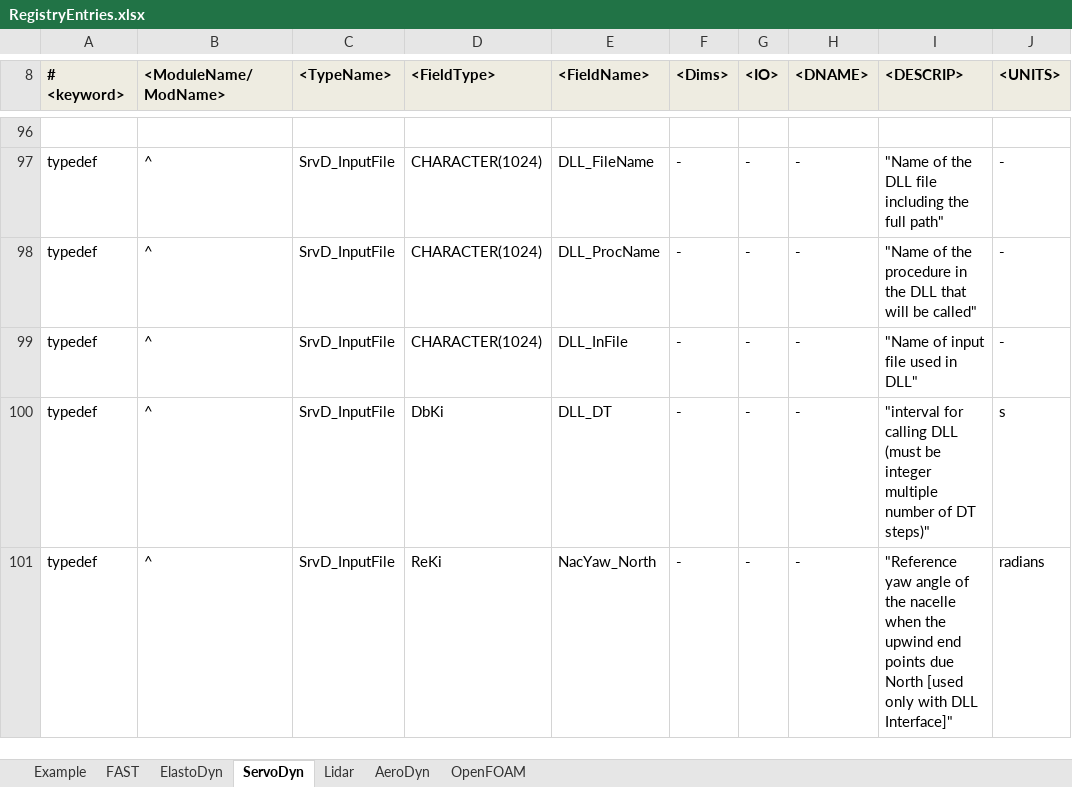
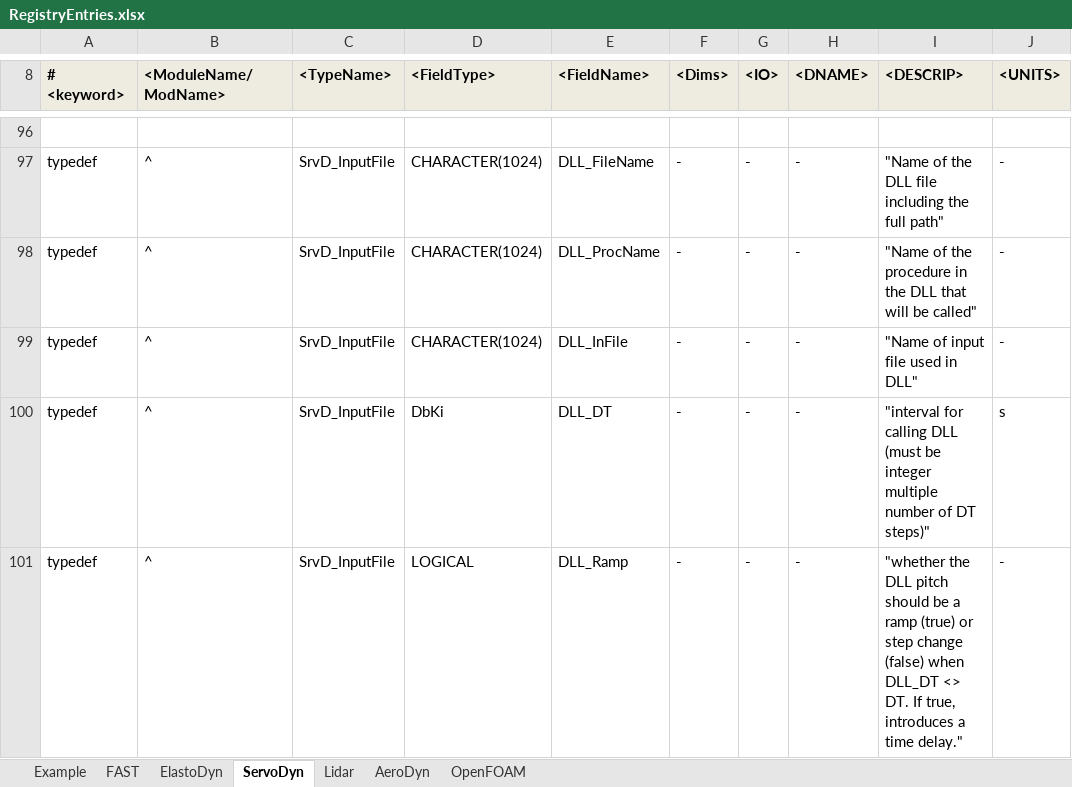
Before and after one commit to OpenFAST/openfast, an Excel workbook: modules-local/fast-library/src/RegistryEntries.xlsx, sheet ServoDyn, drawn as a sheet; only a part is shown, gaps mark what is left out; the shorter side is filled out with more unchanged rows; values as stored, in another font and other column widths than the file's, no borders; conditional formats not drawn; the diff covers the shown part only; the diff names each change by its address in the sheet, - before the commit and + after, or states it on an @@ line.

Commit message:
+ added DLL_Ramp and BPCutOff to ServoDyn input file, which add linear ramp and use a first-order filter to values from the Bladed DLL (for BeamDyn sensitivity because some controllers have step-function changes in pitch, etc) + updated record 11 in the AvrSWAP array to use the previous demanded values, not the new filtered ones + moved the UAAD14 airfoil files to separate directories because of how my copy scripts work + updated DISCON dlls minimum time to be less than the BeamDyn time step
git-svn-id: https://windsvn2.nrel.gov/FAST/branches/BJonkman@1128 10acb478-4768-415a-8850-bacdb5912d4d

Former-commit-id: 89c10c696f19d2ea86329f3a5c2f3de32e93c7c0

```diff
--- a/modules-local/fast-library/src/RegistryEntries.xlsx (sheet ServoDyn)
+++ b/modules-local/fast-library/src/RegistryEntries.xlsx (sheet ServoDyn)
+row 101: typedef | ^ | SrvD_InputFile | LOGICAL | DLL_Ramp | - | - | - | "whether the DLL pitch should be a ramp (true) or step change (false) when DLL_DT <> DT. If true, introduces a time delay." | -
```
Also changed, not shown: 3 added rows and 16 edited cells elsewhere in this sheet, 2 other files.
